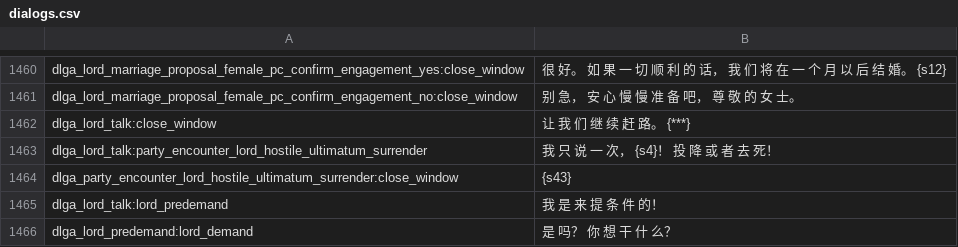
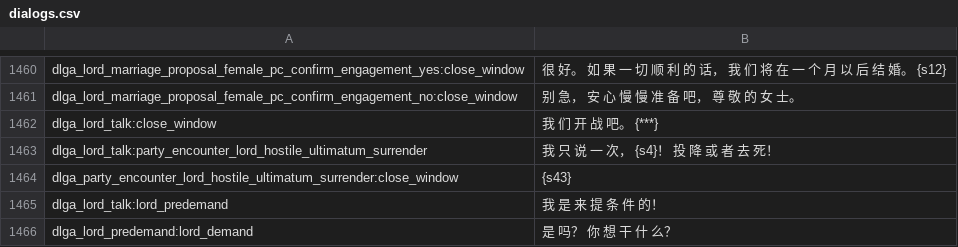
Before and after one commit to zac123456789123/mountblade-ad1257svn-chinese-translation, a CSV file: cns/dialogs.csv, drawn as a sheet; only a part is shown, gaps mark what is left out.

```diff
--- a/cns/dialogs.csv
+++ b/cns/dialogs.csv
@@ -1461,3 +1461,3 @@ dlga_lord_marriage_proposal_female_pc_confirm_engagement_yes:close_window|很
 dlga_lord_marriage_proposal_female_pc_confirm_engagement_no:close_window|别 急， 安 心 慢 慢 准 备 吧， 尊 敬 的 女 士。
-dlga_lord_talk:close_window|让 我 们 继 续 赶 路。 {***}
+dlga_lord_talk:close_window|我 们 开 战 吧。 {***}
 dlga_lord_talk:party_encounter_lord_hostile_ultimatum_surrender|我 只 说 一 次， {s4}！ 投 降 或 者 去 死！
```
Also changed, not shown: cns/quick_strings.csv.
